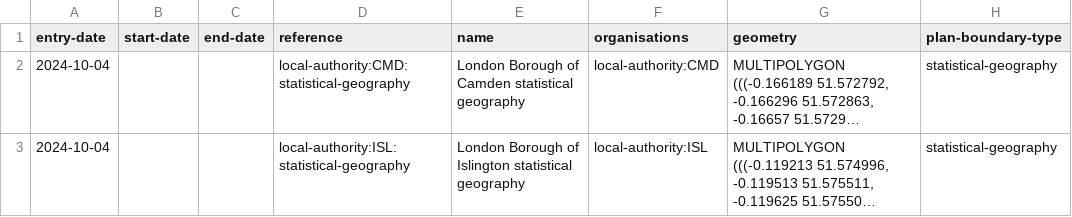
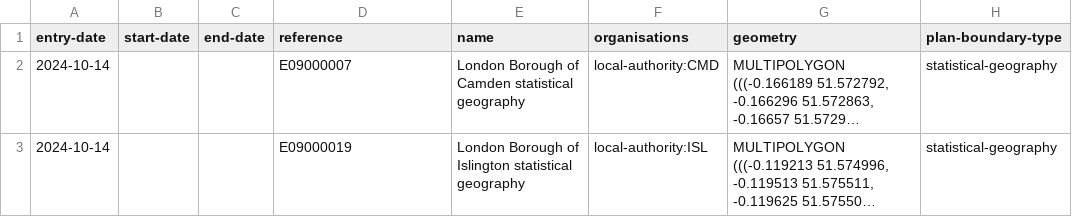
Before and after one commit to digital-land/local-plans-explorer, a CSV file: data/export/local-plan-boundary.csv, drawn as a sheet; long unchanged cells end in …; the diff names each change by its address in the sheet, - before the commit and + after, or states it on an @@ line.

```diff
--- a/data/export/local-plan-boundary.csv
+++ b/data/export/local-plan-boundary.csv
-A2:A3 (entry-date): 2024-10-04
+A2:A3 (entry-date): 2024-10-14
-D2 (reference): local-authority:CMD:statistical-geography
+D2 (reference): E09000007
-D3 (reference): local-authority:ISL:statistical-geography
+D3 (reference): E09000019
```
